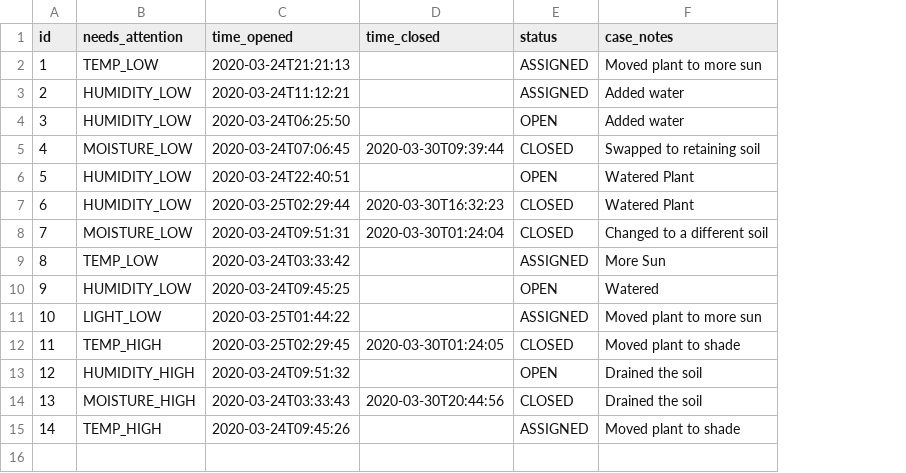
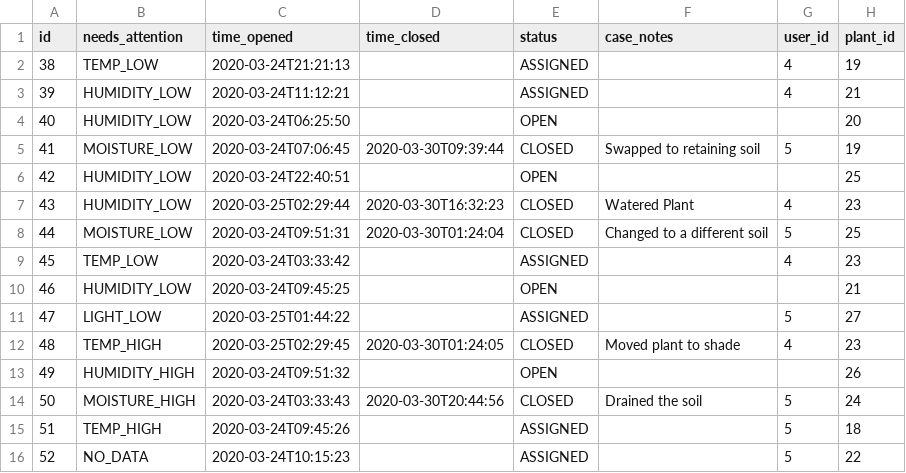
Before and after one commit to s3664421/BLTS, a CSV file: main/src/main/resources/config/liquibase/fake-data/plant_case.csv, drawn as a sheet; the diff names each change by its address in the sheet, - before the commit and + after, or states it on an @@ line.

```diff
--- a/main/src/main/resources/config/liquibase/fake-data/plant_case.csv
+++ b/main/src/main/resources/config/liquibase/fake-data/plant_case.csv
+column G (user_id), rows 2-15: 4 | 4 |  | 5 |  | 4 | 5 | 4 |  | 5 | 4 |  | 5 | 5
+column H (plant_id), rows 2-15: 19 | 21 | 20 | 19 | 25 | 23 | 25 | 23 | 21 | 27 | 23 | 26 | 24 | 18
@@ column A (id) renumbered between rows 2 and 15 @@
-F2 (case_notes): Moved plant to more sun
+F2 (case_notes): (empty)
-F3:F4 (case_notes): Added water
+F3:F4 (case_notes): (empty)
-F6 (case_notes): Watered Plant
+F6 (case_notes): (empty)
-F9 (case_notes): More Sun
+F9 (case_notes): (empty)
-F10 (case_notes): Watered
+F10 (case_notes): (empty)
-F11 (case_notes): Moved plant to more sun
+F11 (case_notes): (empty)
-F13 (case_notes): Drained the soil
+F13 (case_notes): (empty)
-F15 (case_notes): Moved plant to shade
+F15 (case_notes): (empty)
+row 16: 52 | NO_DATA | 2020-03-24T10:15:23 |  | ASSIGNED |  | 5 | 22
```
Also changed, not shown: main/src/main/resources/config/liquibase/data/user.csv, main/src/main/resources/config/liquibase/fake-data/customer.csv, 9 other files.
